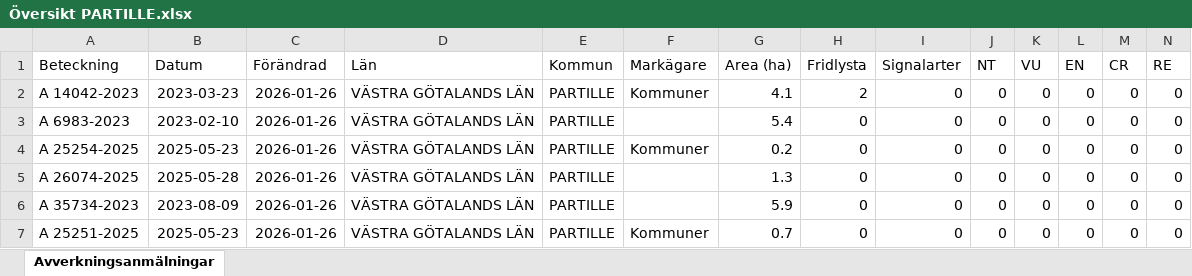
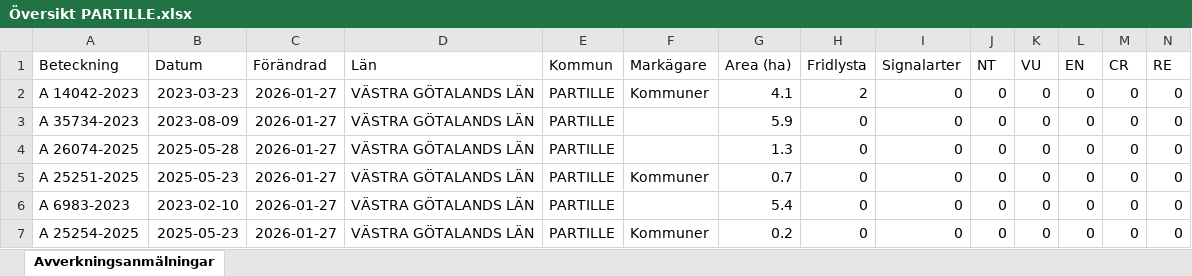
Before and after one commit to klasma/Logging_1402, an Excel workbook: Översikt PARTILLE.xlsx, sheet Avverkningsanmälningar, drawn as a sheet; only a part is shown; values as stored, in another font and other column widths than the file's, no borders; removed rows and columns are numbered as before the commit, all else as after; rows hold the shown columns only; the diff names each change by its address in the sheet, - before the commit and + after, or states it on an @@ line.

```diff
--- a/Översikt PARTILLE.xlsx (sheet Avverkningsanmälningar)
+++ b/Översikt PARTILLE.xlsx (sheet Avverkningsanmälningar)
-C2:C3 (Förändrad): 2026-01-26
+C2:C3 (Förändrad): 2026-01-27
-A3 (Beteckning): A 6983-2023
+A3 (Beteckning): A 35734-2023
-B3 (Datum): 2023-02-10
+B3 (Datum): 2023-08-09
-G3 (Area (ha)): 5.4
+G3 (Area (ha)): 5.9
-row 4: A 25254-2025 | 2025-05-23 | 2026-01-26 | VÄSTRA GÖTALANDS LÄN | PARTILLE | Kommuner | 0.2 | 0 | 0 | 0 | 0 | 0 | 0 | 0
-C4 (Förändrad): 2026-01-26
+C4 (Förändrad): 2026-01-27
-row 6: A 35734-2023 | 2023-08-09 | 2026-01-26 | VÄSTRA GÖTALANDS LÄN | PARTILLE |  | 5.9 | 0 | 0 | 0 | 0 | 0 | 0 | 0
-C5 (Förändrad): 2026-01-26
+C5 (Förändrad): 2026-01-27
+row 6: A 6983-2023 | 2023-02-10 | 2026-01-27 | VÄSTRA GÖTALANDS LÄN | PARTILLE |  | 5.4 | 0 | 0 | 0 | 0 | 0 | 0 | 0
+row 7: A 25254-2025 | 2025-05-23 | 2026-01-27 | VÄSTRA GÖTALANDS LÄN | PARTILLE | Kommuner | 0.2 | 0 | 0 | 0 | 0 | 0 | 0 | 0
```
Also changed, not shown: artfynd/A 14042-2023 artfynd.xlsx, 6 other files.
